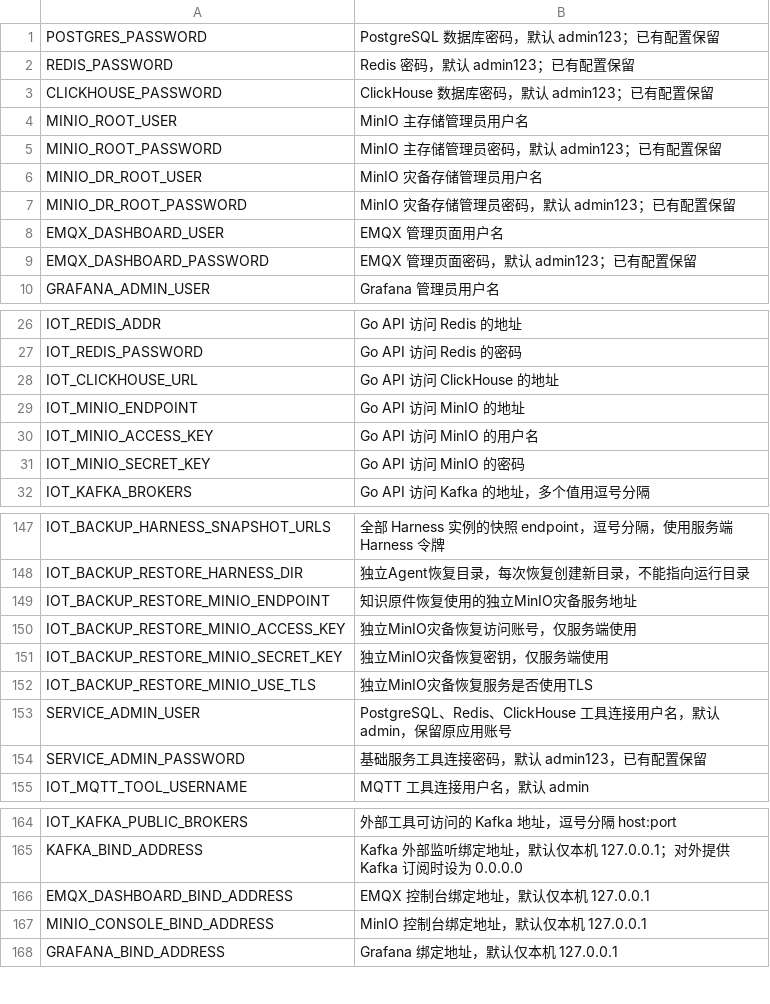
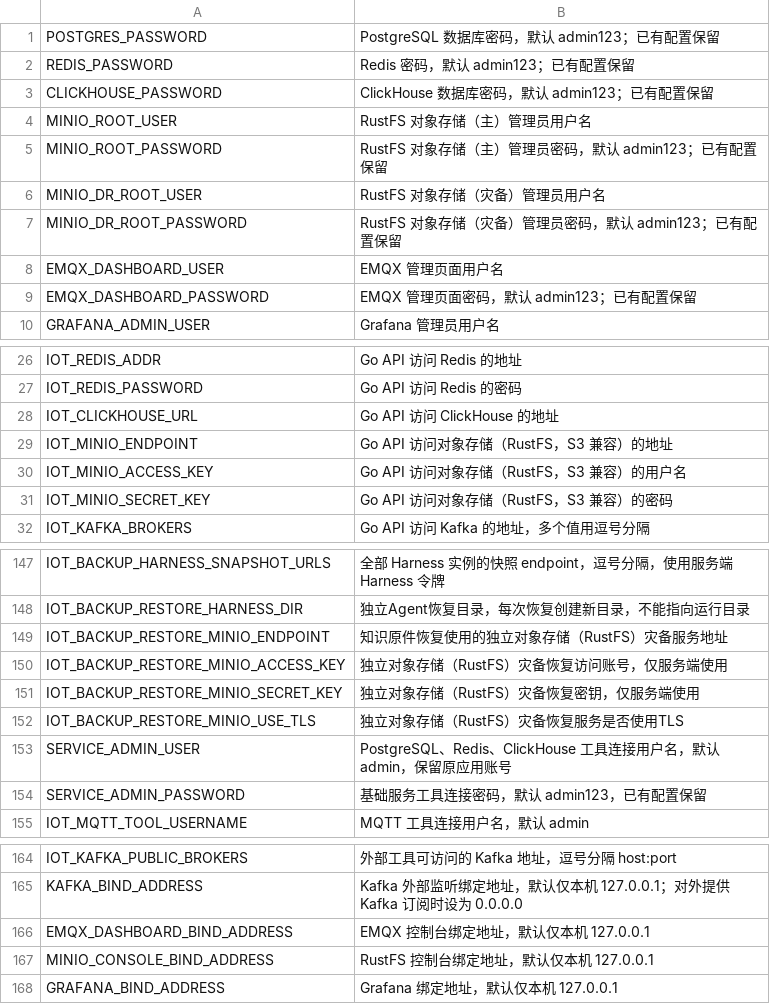
Before and after one commit to Jokerboozp/TorchLink, a TSV file: scripts/lib/env-comments.tsv, drawn as a sheet; only a part is shown, gaps mark what is left out.

```diff
--- a/scripts/lib/env-comments.tsv
+++ b/scripts/lib/env-comments.tsv
@@ -3,6 +3,6 @@ REDIS_PASSWORD	Redis 密码，默认 admin123；已有配置保留
 CLICKHOUSE_PASSWORD	ClickHouse 数据库密码，默认 admin123；已有配置保留
-MINIO_ROOT_USER	MinIO 主存储管理员用户名
-MINIO_ROOT_PASSWORD	MinIO 主存储管理员密码，默认 admin123；已有配置保留
-MINIO_DR_ROOT_USER	MinIO 灾备存储管理员用户名
-MINIO_DR_ROOT_PASSWORD	MinIO 灾备存储管理员密码，默认 admin123；已有配置保留
+MINIO_ROOT_USER	RustFS 对象存储（主）管理员用户名
+MINIO_ROOT_PASSWORD	RustFS 对象存储（主）管理员密码，默认 admin123；已有配置保留
+MINIO_DR_ROOT_USER	RustFS 对象存储（灾备）管理员用户名
+MINIO_DR_ROOT_PASSWORD	RustFS 对象存储（灾备）管理员密码，默认 admin123；已有配置保留
 EMQX_DASHBOARD_USER	EMQX 管理页面用户名
@@ -28,5 +28,5 @@ IOT_REDIS_PASSWORD	Go API 访问 Redis 的密码
 IOT_CLICKHOUSE_URL	Go API 访问 ClickHouse 的地址
-IOT_MINIO_ENDPOINT	Go API 访问 MinIO 的地址
-IOT_MINIO_ACCESS_KEY	Go API 访问 MinIO 的用户名
-IOT_MINIO_SECRET_KEY	Go API 访问 MinIO 的密码
+IOT_MINIO_ENDPOINT	Go API 访问对象存储（RustFS，S3 兼容）的地址
+IOT_MINIO_ACCESS_KEY	Go API 访问对象存储（RustFS，S3 兼容）的用户名
+IOT_MINIO_SECRET_KEY	Go API 访问对象存储（RustFS，S3 兼容）的密码
 IOT_KAFKA_BROKERS	Go API 访问 Kafka 的地址，多个值用逗号分隔
@@ -148,6 +148,6 @@ IOT_BACKUP_HARNESS_SNAPSHOT_URLS	全部 Harness 实例的快照 endpoint，逗
 IOT_BACKUP_RESTORE_HARNESS_DIR	独立Agent恢复目录，每次恢复创建新目录，不能指向运行目录
-IOT_BACKUP_RESTORE_MINIO_ENDPOINT	知识原件恢复使用的独立MinIO灾备服务地址
-IOT_BACKUP_RESTORE_MINIO_ACCESS_KEY	独立MinIO灾备恢复访问账号，仅服务端使用
-IOT_BACKUP_RESTORE_MINIO_SECRET_KEY	独立MinIO灾备恢复密钥，仅服务端使用
-IOT_BACKUP_RESTORE_MINIO_USE_TLS	独立MinIO灾备恢复服务是否使用TLS
+IOT_BACKUP_RESTORE_MINIO_ENDPOINT	知识原件恢复使用的独立对象存储（RustFS）灾备服务地址
+IOT_BACKUP_RESTORE_MINIO_ACCESS_KEY	独立对象存储（RustFS）灾备恢复访问账号，仅服务端使用
+IOT_BACKUP_RESTORE_MINIO_SECRET_KEY	独立对象存储（RustFS）灾备恢复密钥，仅服务端使用
+IOT_BACKUP_RESTORE_MINIO_USE_TLS	独立对象存储（RustFS）灾备恢复服务是否使用TLS
 SERVICE_ADMIN_USER	PostgreSQL、Redis、ClickHouse 工具连接用户名，默认 admin，保留原应用账号
@@ -166,3 +166,3 @@ KAFKA_BIND_ADDRESS	Kafka 外部监听绑定地址，默认仅本机 127.0.0.1；
 EMQX_DASHBOARD_BIND_ADDRESS	EMQX 控制台绑定地址，默认仅本机 127.0.0.1
-MINIO_CONSOLE_BIND_ADDRESS	MinIO 控制台绑定地址，默认仅本机 127.0.0.1
+MINIO_CONSOLE_BIND_ADDRESS	RustFS 控制台绑定地址，默认仅本机 127.0.0.1
 GRAFANA_BIND_ADDRESS	Grafana 绑定地址，默认仅本机 127.0.0.1
```
Also changed, not shown: 28 other files.
